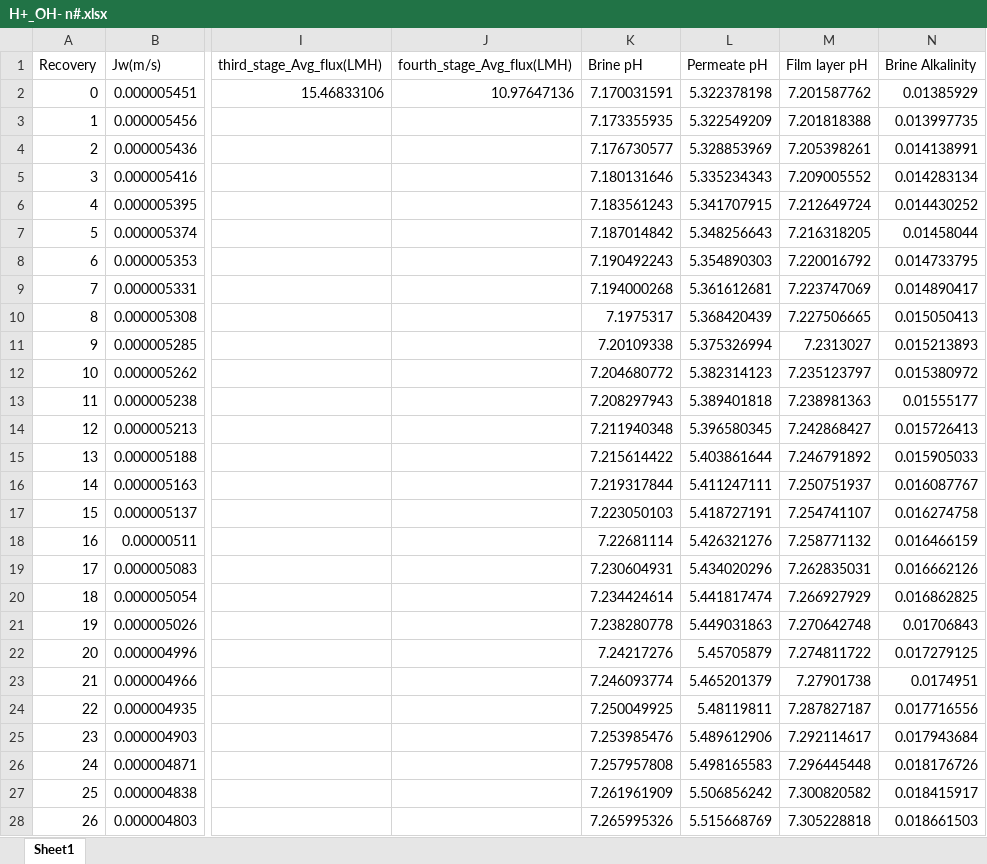
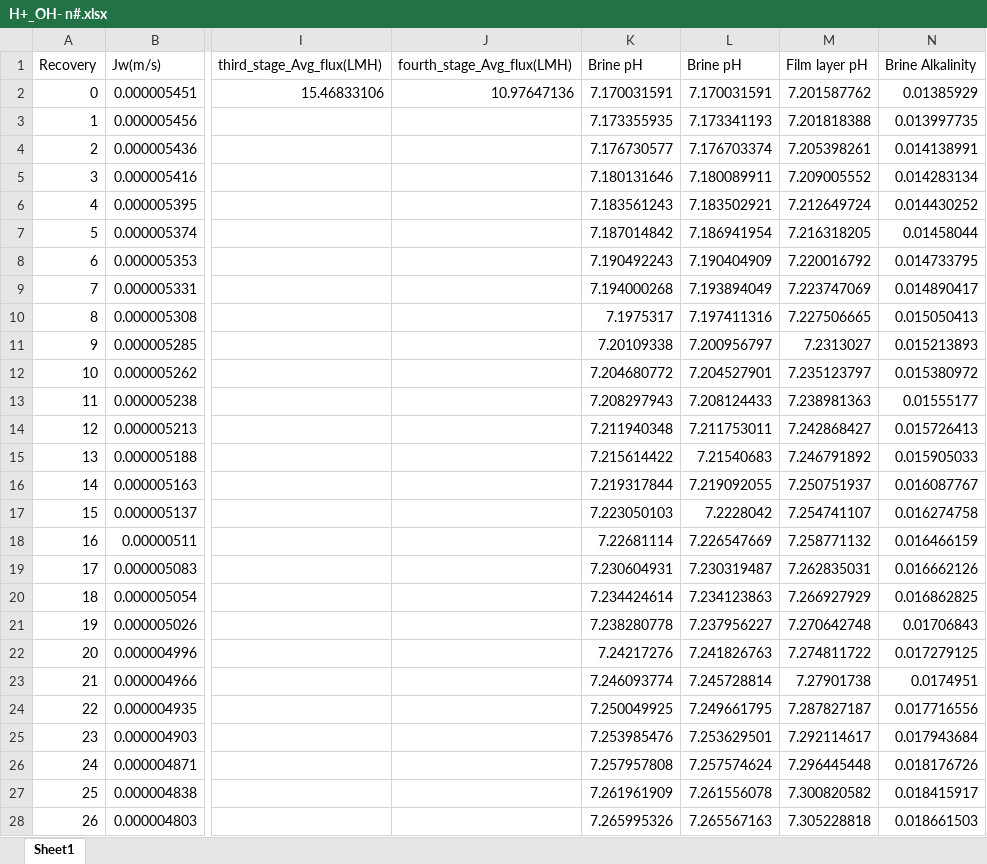
Before and after one commit to Nir-Water-Lab/High-Recovery-Effluent-RO, an Excel workbook: Wastewater_Effluent_Filtration/H+_OH- n#.xlsx, sheet Sheet1, drawn as a sheet; only a part is shown, gaps mark what is left out; values as stored, in another font and other column widths than the file's, no borders; charts and pictures not drawn; the diff covers the shown part only; the diff names each change by its address in the sheet, - before the commit and + after, or states it on an @@ line.

```diff
--- a/Wastewater_Effluent_Filtration/H+_OH- n#.xlsx (sheet Sheet1)
+++ b/Wastewater_Effluent_Filtration/H+_OH- n#.xlsx (sheet Sheet1)
-L1: Permeate pH
+L1: Brine pH
-L2 (Brine pH): 5.322378198
+L2 (Brine pH): 7.170031591
-L3 (Brine pH): 5.322549209
+L3 (Brine pH): 7.173341193
-L4 (Brine pH): 5.328853969
+L4 (Brine pH): 7.176703374
-L5 (Brine pH): 5.335234343
+L5 (Brine pH): 7.180089911
-L6 (Brine pH): 5.341707915
+L6 (Brine pH): 7.183502921
-L7 (Brine pH): 5.348256643
+L7 (Brine pH): 7.186941954
-L8 (Brine pH): 5.354890303
+L8 (Brine pH): 7.190404909
-L9 (Brine pH): 5.361612681
+L9 (Brine pH): 7.193894049
-L10 (Brine pH): 5.368420439
+L10 (Brine pH): 7.197411316
-L11 (Brine pH): 5.375326994
+L11 (Brine pH): 7.200956797
-L12 (Brine pH): 5.382314123
+L12 (Brine pH): 7.204527901
-L13 (Brine pH): 5.389401818
+L13 (Brine pH): 7.208124433
-L14 (Brine pH): 5.396580345
+L14 (Brine pH): 7.211753011
-L15 (Brine pH): 5.403861644
+L15 (Brine pH): 7.21540683
-L16 (Brine pH): 5.411247111
+L16 (Brine pH): 7.219092055
-L17 (Brine pH): 5.418727191
+L17 (Brine pH): 7.2228042
-L18 (Brine pH): 5.426321276
+L18 (Brine pH): 7.226547669
-L19 (Brine pH): 5.434020296
+L19 (Brine pH): 7.230319487
-L20 (Brine pH): 5.441817474
+L20 (Brine pH): 7.234123863
-L21 (Brine pH): 5.449031863
+L21 (Brine pH): 7.237956227
-L22 (Brine pH): 5.45705879
+L22 (Brine pH): 7.241826763
-L23 (Brine pH): 5.465201379
+L23 (Brine pH): 7.245728814
-L24 (Brine pH): 5.48119811
+L24 (Brine pH): 7.249661795
-L25 (Brine pH): 5.489612906
+L25 (Brine pH): 7.253629501
-L26 (Brine pH): 5.498165583
+L26 (Brine pH): 7.257574624
-L27 (Brine pH): 5.506856242
+L27 (Brine pH): 7.261556078
-L28 (Brine pH): 5.515668769
+L28 (Brine pH): 7.265567163
```
Also changed, not shown: 1 removed row and 68 edited cells elsewhere in this sheet, charts or pictures, Wastewater_Effluent_Filtration/H+_OH- y#.xlsx, Wastewater_Effluent_Filtration/Water_Salt_Transport.xlsx, 10 other files.
